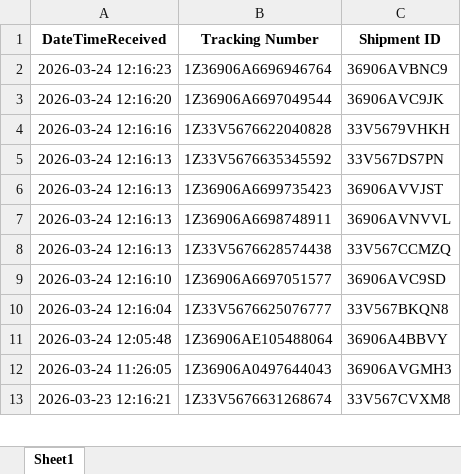
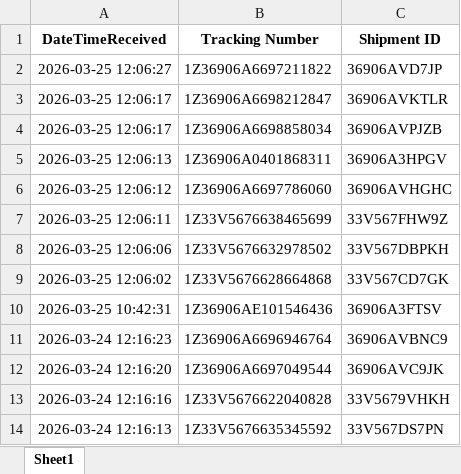
Before and after one commit to victorho-commits/ups-dashboard, an Excel workbook: UPS Arrival Notice - YTD.xlsx, sheet Sheet1, drawn as a sheet; only a part is shown; the shorter side is filled out with more unchanged rows; values as stored, in another font and other column widths than the file's, no borders; the diff names each change by its address in the sheet, - before the commit and + after, or states it on an @@ line.

Commit message:
Add files via upload

```diff
--- a/UPS Arrival Notice - YTD.xlsx (sheet Sheet1)
+++ b/UPS Arrival Notice - YTD.xlsx (sheet Sheet1)
+row 2: 2026-03-25 12:06:27 | 1Z36906A6697211822 | 36906AVD7JP
+row 3: 2026-03-25 12:06:17 | 1Z36906A6698212847 | 36906AVKTLR
+row 4: 2026-03-25 12:06:17 | 1Z36906A6698858034 | 36906AVPJZB
+row 5: 2026-03-25 12:06:13 | 1Z36906A0401868311 | 36906A3HPGV
+row 6: 2026-03-25 12:06:12 | 1Z36906A6697786060 | 36906AVHGHC
+row 7: 2026-03-25 12:06:11 | 1Z33V5676638465699 | 33V567FHW9Z
+row 8: 2026-03-25 12:06:06 | 1Z33V5676632978502 | 33V567DBPKH
+row 9: 2026-03-25 12:06:02 | 1Z33V5676628664868 | 33V567CD7GK
+row 10: 2026-03-25 10:42:31 | 1Z36906AE101546436 | 36906A3FTSV
```
